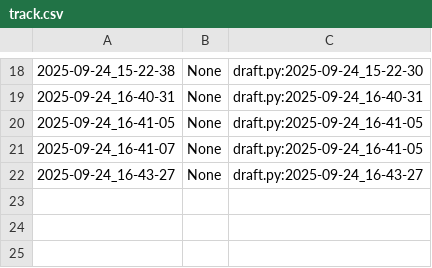
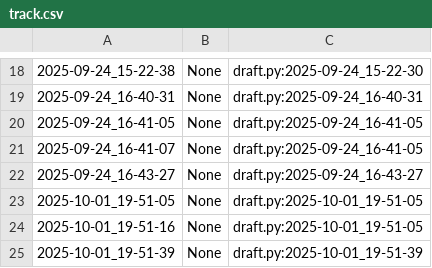
Before and after one commit to qxcode-course/poo-rc-bloco-a-yanomaduarte, a CSV file: poo/.tko/track/toalha/track.csv, drawn as a sheet; only a part is shown, gaps mark what is left out.

```diff
--- a/poo/.tko/track/toalha/track.csv
+++ b/poo/.tko/track/toalha/track.csv
@@ -22 +22,4 @@
 2025-09-24_16-43-27,None,draft.py:2025-09-24_16-43-27
+2025-10-01_19-51-05,None,draft.py:2025-10-01_19-51-05
+2025-10-01_19-51-16,None,draft.py:2025-10-01_19-51-05
+2025-10-01_19-51-39,None,draft.py:2025-10-01_19-51-39
```
Also changed, not shown: 11 other files.
